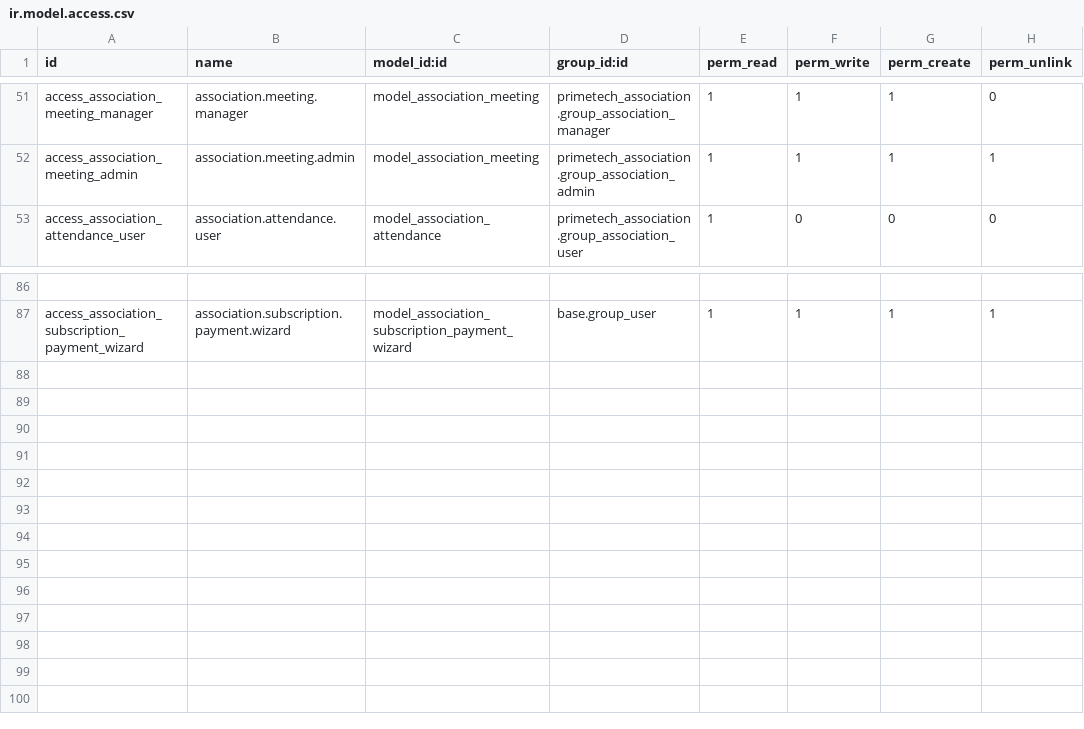
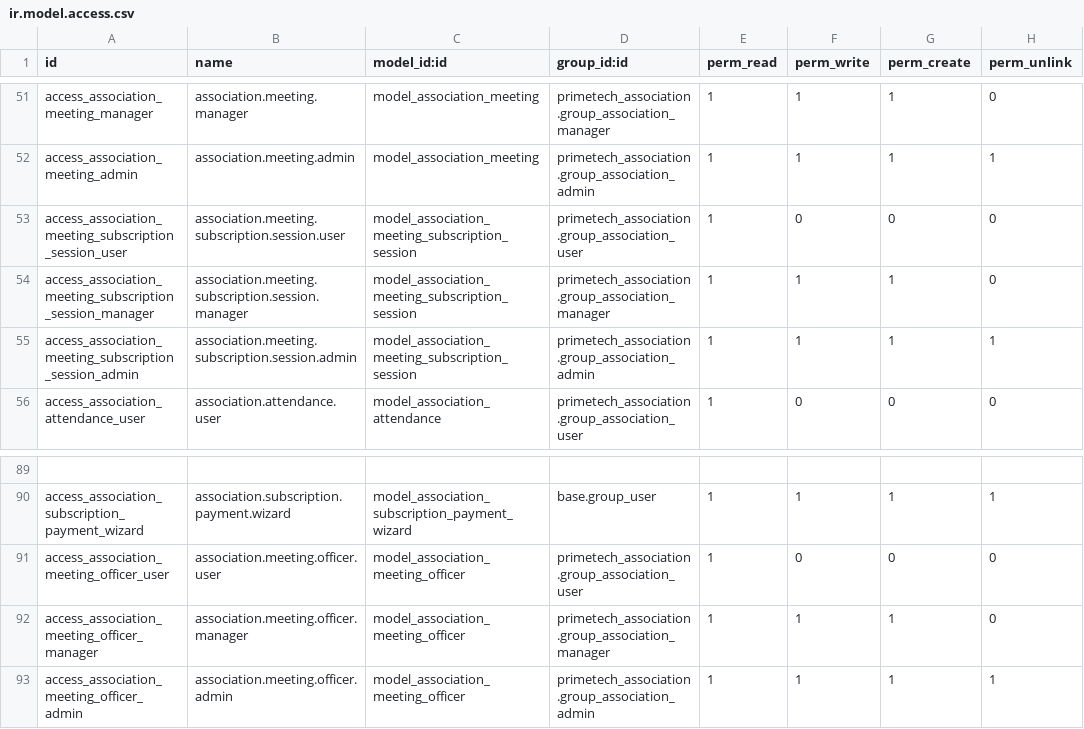
Before and after one commit to enaryd-devt/primetech_association, a CSV file: security/ir.model.access.csv, drawn as a sheet; only a part is shown, gaps mark what is left out; the diff names each change by its address in the sheet, - before the commit and + after, or states it on an @@ line.

Commit message:
feat: support multiple subscription sessions per meeting

```diff
--- a/security/ir.model.access.csv
+++ b/security/ir.model.access.csv
+row 53: access_association_meeting_subscription_session_user | association.meeting.subscription.session.user | model_association_meeting_subscription_session | primetech_association.group_association_user | 1 | 0 | 0 | 0
+row 54: access_association_meeting_subscription_session_manager | association.meeting.subscription.session.manager | model_association_meeting_subscription_session | primetech_association.group_association_manager | 1 | 1 | 1 | 0
+row 55: access_association_meeting_subscription_session_admin | association.meeting.subscription.session.admin | model_association_meeting_subscription_session | primetech_association.group_association_admin | 1 | 1 | 1 | 1
+row 91: access_association_meeting_officer_user | association.meeting.officer.user | model_association_meeting_officer | primetech_association.group_association_user | 1 | 0 | 0 | 0
+row 92: access_association_meeting_officer_manager | association.meeting.officer.manager | model_association_meeting_officer | primetech_association.group_association_manager | 1 | 1 | 1 | 0
+row 93: access_association_meeting_officer_admin | association.meeting.officer.admin | model_association_meeting_officer | primetech_association.group_association_admin | 1 | 1 | 1 | 1
```
Also changed, not shown: 37 other files.
